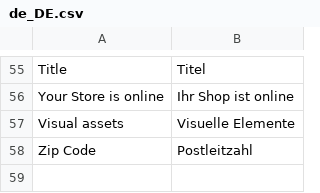
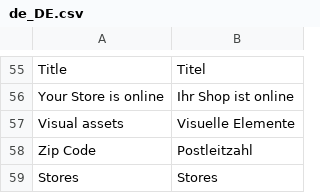
Before and after one commit to spryker/merchant-profile-merchant-portal-gui, a CSV file: data/translation/Zed/de_DE.csv, drawn as a sheet; only a part is shown, gaps mark what is left out.

Commit message:
BO-1594 Updated product offer status appearance in merchant portal. (#8307)
BO-1594 Merchant Portal: Merchant Stores, Offer Approval Status, Reserved Stock, Product Card & Offer Status

```diff
--- a/data/translation/Zed/de_DE.csv
+++ b/data/translation/Zed/de_DE.csv
@@ -58 +58,2 @@ Title,Titel
 "Zip Code",Postleitzahl
+Stores,Stores
```
Also changed, not shown: data/translation/Zed/en_US.csv, 7 other files.
